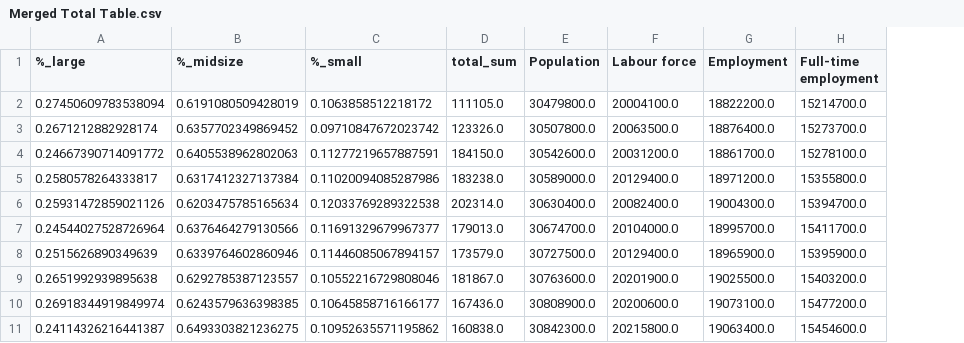
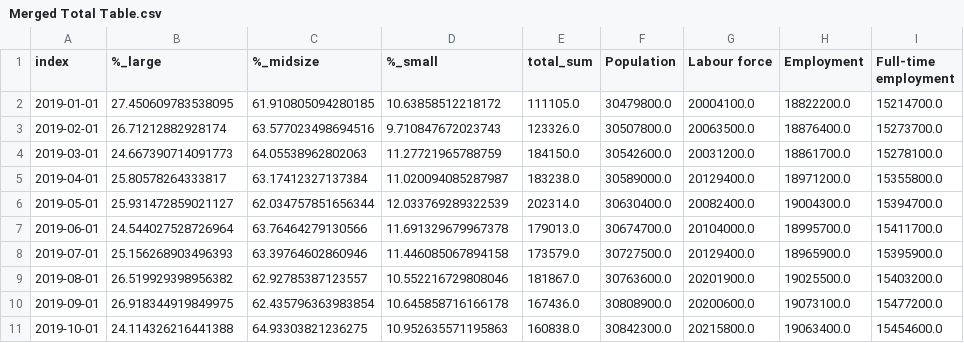
Before and after one commit to LunaAmador/Pandamonium, a CSV file: Merged Total Table.csv, drawn as a sheet; only a part is shown; addresses are those after the commit; the diff covers the shown part only; the diff names each change by its address in the sheet, - before the commit and + after, or states it on an @@ line.

```diff
--- a/Merged Total Table.csv
+++ b/Merged Total Table.csv
+column A (index), rows 2-11: 2019-01-01 | 2019-02-01 | 2019-03-01 | 2019-04-01 | 2019-05-01 | 2019-06-01 | 2019-07-01 | 2019-08-01 | 2019-09-01 | 2019-10-01
-B2 (%_large): 0.27450609783538094
+B2 (%_large): 27.450609783538095
-C2 (%_midsize): 0.6191080509428019
+C2 (%_midsize): 61.910805094280185
-D2 (%_small): 0.1063858512218172
+D2 (%_small): 10.63858512218172
-B3 (%_large): 0.2671212882928174
+B3 (%_large): 26.71212882928174
-C3 (%_midsize): 0.6357702349869452
+C3 (%_midsize): 63.577023498694516
-D3 (%_small): 0.09710847672023742
+D3 (%_small): 9.710847672023743
-B4 (%_large): 0.24667390714091772
+B4 (%_large): 24.667390714091773
-C4 (%_midsize): 0.6405538962802063
+C4 (%_midsize): 64.05538962802063
-D4 (%_small): 0.11277219657887591
+D4 (%_small): 11.27721965788759
-B5 (%_large): 0.2580578264333817
+B5 (%_large): 25.80578264333817
-C5 (%_midsize): 0.6317412327137384
+C5 (%_midsize): 63.17412327137384
-D5 (%_small): 0.11020094085287986
+D5 (%_small): 11.020094085287987
-B6 (%_large): 0.25931472859021126
+B6 (%_large): 25.931472859021127
-C6 (%_midsize): 0.6203475785165634
+C6 (%_midsize): 62.034757851656344
-D6 (%_small): 0.12033769289322538
+D6 (%_small): 12.033769289322539
-B7 (%_large): 0.24544027528726964
+B7 (%_large): 24.544027528726964
-C7 (%_midsize): 0.6376464279130566
+C7 (%_midsize): 63.76464279130566
-D7 (%_small): 0.11691329679967377
+D7 (%_small): 11.691329679967378
-B8 (%_large): 0.2515626890349639
+B8 (%_large): 25.156268903496393
-C8 (%_midsize): 0.6339764602860946
+C8 (%_midsize): 63.39764602860946
-D8 (%_small): 0.11446085067894157
+D8 (%_small): 11.446085067894158
-B9 (%_large): 0.2651992939895638
+B9 (%_large): 26.519929398956382
-C9 (%_midsize): 0.6292785387123557
+C9 (%_midsize): 62.92785387123557
-D9 (%_small): 0.10552216729808046
+D9 (%_small): 10.552216729808046
-B10 (%_large): 0.26918344919849974
+B10 (%_large): 26.918344919849975
-C10 (%_midsize): 0.6243579636398385
+C10 (%_midsize): 62.435796363983854
-D10 (%_small): 0.10645858716166177
+D10 (%_small): 10.645858716166178
-B11 (%_large): 0.24114326216441387
+B11 (%_large): 24.114326216441388
-C11 (%_midsize): 0.6493303821236275
+C11 (%_midsize): 64.93303821236275
-D11 (%_small): 0.10952635571195862
+D11 (%_small): 10.952635571195863
```
Also changed, not shown: 78 edited cells elsewhere in this file, %_category.csv, 1 other file.
